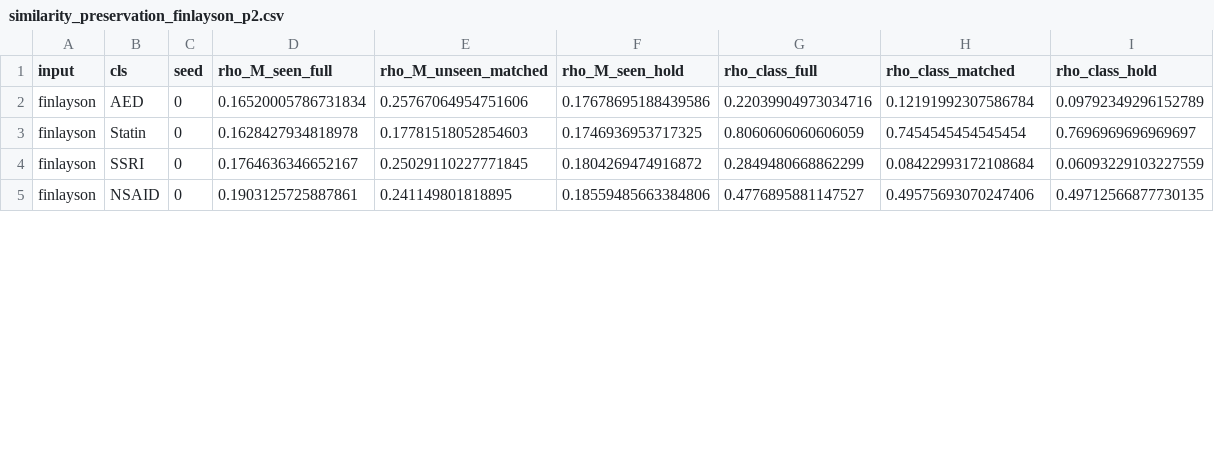
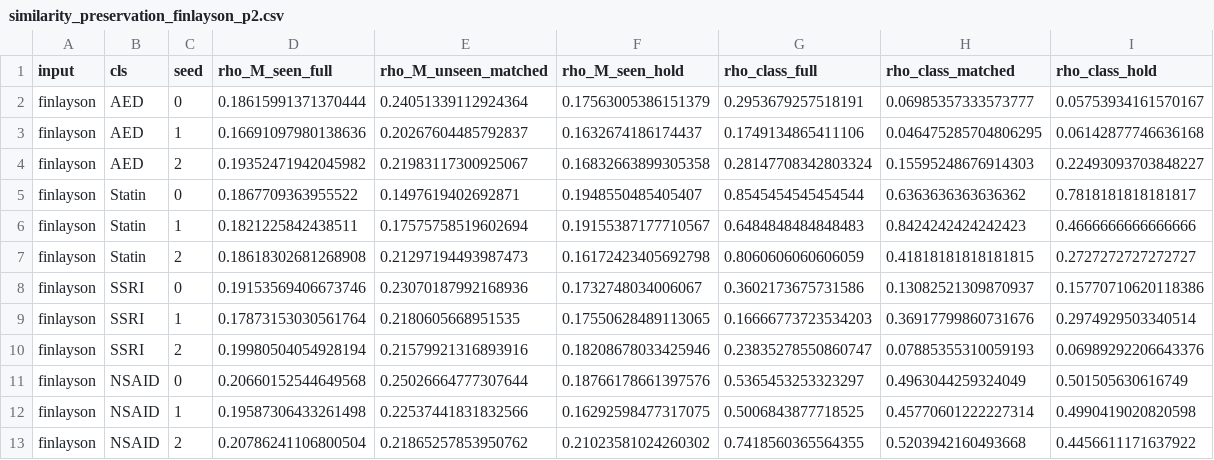
Before and after one commit to edanmn/coldstart-contrastive-repurposing, a CSV file: results/similarity_preservation_finlayson_p2.csv, drawn as a sheet; only a part is shown; the diff covers the shown part only.

```diff
--- a/results/similarity_preservation_finlayson_p2.csv
+++ b/results/similarity_preservation_finlayson_p2.csv
@@ -1,5 +1,13 @@
 input,cls,seed,rho_M_seen_full,rho_M_unseen_matched,rho_M_seen_hold,rho_class_full,rho_class_matched,rho_class_hold
-finlayson,AED,0,0.16520005786731834,0.25767064954751606,0.17678695188439586,0.22039904973034716,0.12191992307586784,0.09792349296152789
-finlayson,Statin,0,0.1628427934818978,0.17781518052854603,0.1746936953717325,0.8060606060606059,0.7454545454545454,0.7696969696969697
-finlayson,SSRI,0,0.1764636346652167,0.25029110227771845,0.1804269474916872,0.2849480668862299,0.08422993172108684,0.06093229103227559
-finlayson,NSAID,0,0.1903125725887861,0.241149801818895,0.18559485663384806,0.4776895881147527,0.49575693070247406,0.49712566877730135
+finlayson,AED,0,0.18615991371370444,0.24051339112924364,0.17563005386151379,0.2953679257518191,0.06985357333573777,0.05753934161570167
+finlayson,AED,1,0.16691097980138636,0.20267604485792837,0.1632674186174437,0.1749134865411106,0.046475285704806295,0.06142877746636168
+finlayson,AED,2,0.19352471942045982,0.21983117300925067,0.16832663899305358,0.28147708342803324,0.15595248676914303,0.22493093703848227
+finlayson,Statin,0,0.1867709363955522,0.1497619402692871,0.1948550485405407,0.8545454545454544,0.6363636363636362,0.7818181818181817
+finlayson,Statin,1,0.1821225842438511,0.17575758519602694,0.19155387177710567,0.6484848484848483,0.8424242424242423,0.4666666666666666
+finlayson,Statin,2,0.18618302681268908,0.21297194493987473,0.16172423405692798,0.8060606060606059,0.41818181818181815,0.2727272727272727
+finlayson,SSRI,0,0.19153569406673746,0.23070187992168936,0.1732748034006067,0.3602173675731586,0.13082521309870937,0.15770710620118386
+finlayson,SSRI,1,0.17873153030561764,0.2180605668951535,0.17550628489113065,0.16666773723534203,0.36917799860731676,0.2974929503340514
+finlayson,SSRI,2,0.19980504054928194,0.21579921316893916,0.18208678033425946,0.23835278550860747,0.07885355310059193,0.06989292206643376
+finlayson,NSAID,0,0.20660152544649568,0.25026664777307644,0.18766178661397576,0.5365453253323297,0.4963044259324049,0.501505630616749
+finlayson,NSAID,1,0.19587306433261498,0.22537441831832566,0.16292598477317075,0.5006843877718525,0.45770601222227314,0.4990419020820598
+finlayson,NSAID,2,0.20786241106800504,0.21865257853950762,0.21023581024260302,0.7418560365564355,0.5203942160493668,0.4456611171637922
```
Also changed, not shown: 4 added rows and 12 edited cells elsewhere in this file, results/lopo_matched_finlayson_p2.csv, results/lopo_matched_gcn_p2.csv, 18 other files.
